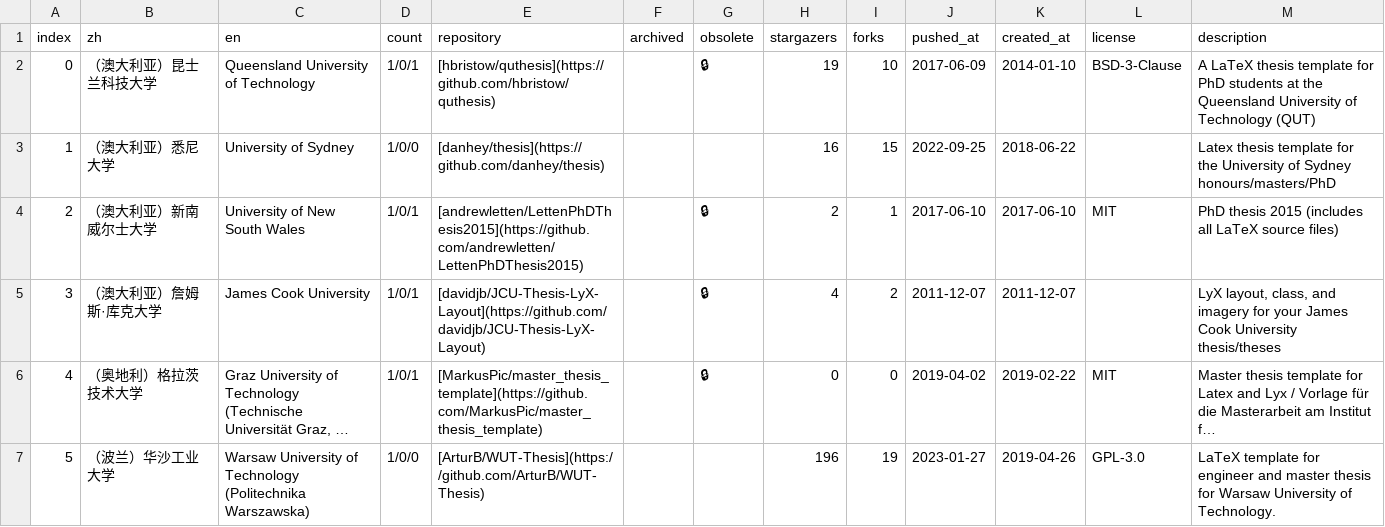
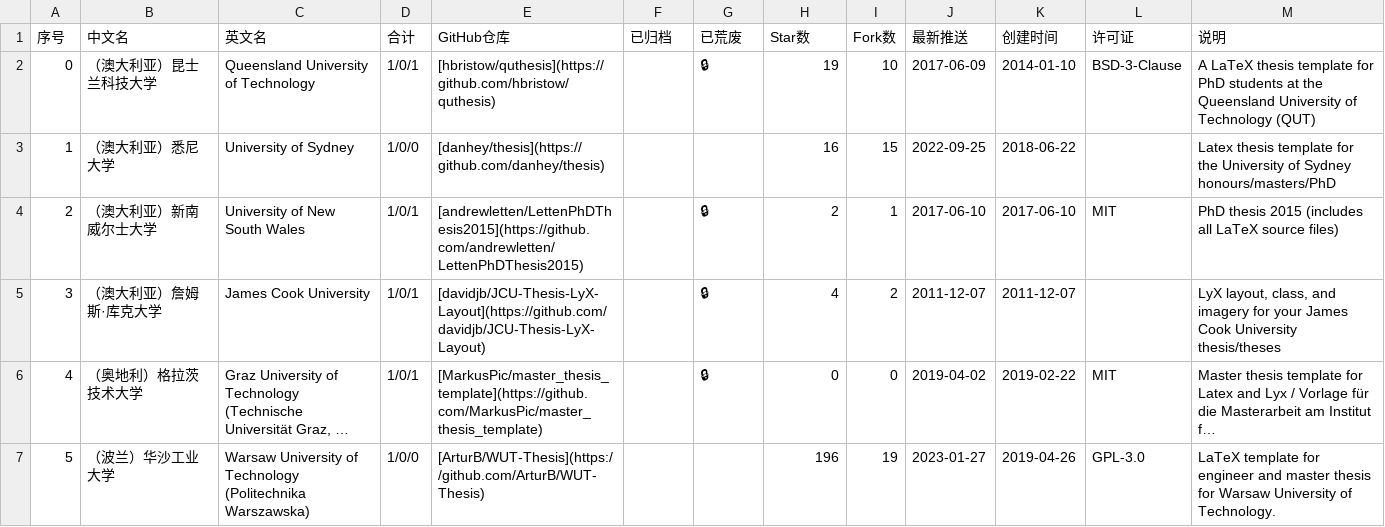
Before and after one commit to hantang/latex-templates, a CSV file: wiki/csv/region-else-thesis-latex.csv, drawn as a sheet; only a part is shown; long unchanged cells end in …; removed rows and columns are numbered as before the commit, all else as after; the diff names each change by its address in the sheet, - before the commit and + after, or states it on an @@ line.

```diff
--- a/wiki/csv/region-else-thesis-latex.csv
+++ b/wiki/csv/region-else-thesis-latex.csv
-row 1: index | zh | en | count | repository | archived | obsolete | stargazers | forks | pushed_at | created_at | license | description
+row 1: 序号 | 中文名 | 英文名 | 合计 | GitHub仓库 | 已归档 | 已荒废 | Star数 | Fork数 | 最新推送 | 创建时间 | 许可证 | 说明
```
Also changed, not shown: wiki/csv/region-else-thesis-markdown.csv, wiki/csv/region-else-thesis-msword.csv, 27 other files.
